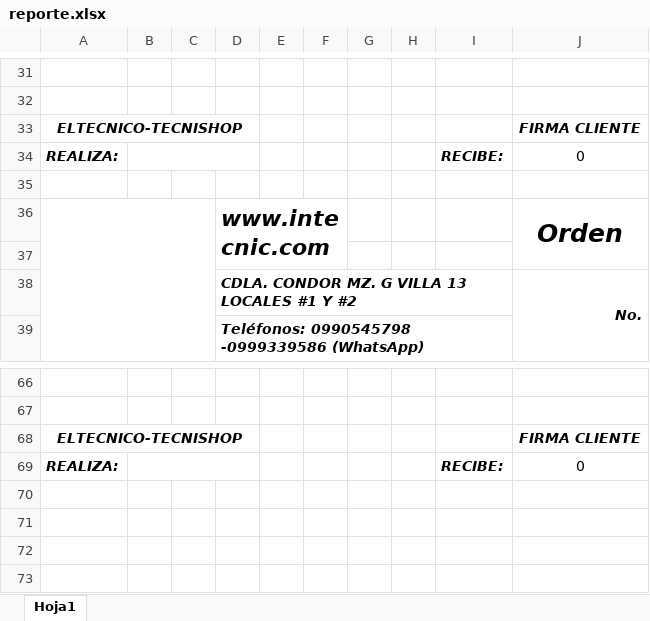
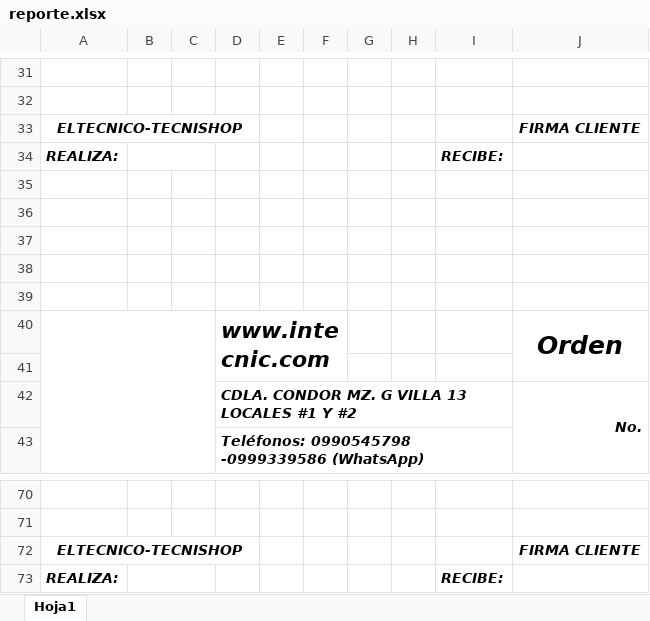
Before and after one commit to ArielAT123/tecnishop, an Excel workbook: PruebaSQL/reporte.xlsx, sheet Hoja1, drawn as a sheet; only a part is shown, gaps mark what is left out; values as stored, in another font and other column widths than the file's, no borders; charts and pictures not drawn; removed rows and columns are numbered as before the commit, all else as after; the diff names each change by its address in the sheet, - before the commit and + after, or states it on an @@ line.

```diff
--- a/PruebaSQL/reporte.xlsx (sheet Hoja1)
+++ b/PruebaSQL/reporte.xlsx (sheet Hoja1)
-B34:D34 merged
+B34:C34 merged
-J34: 0
+J34: (empty)
+row 35: (empty)
+row 36: (empty)
+row 37: (empty)
+row 38: (empty)
-B69:D69 merged
+B73:C73 merged
-J73: 0
+J73: (empty)
```
Also changed, not shown: charts or pictures, 9 other files.
